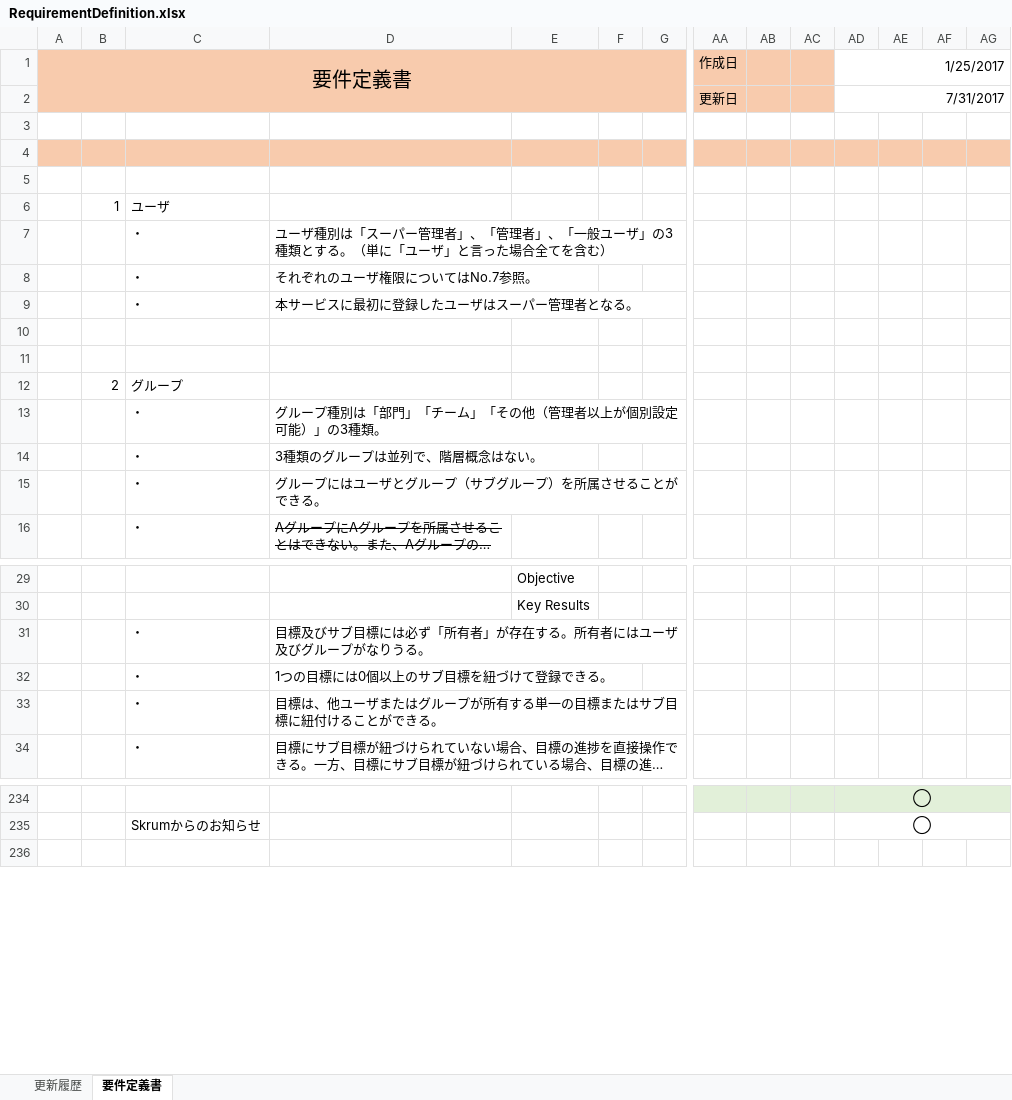
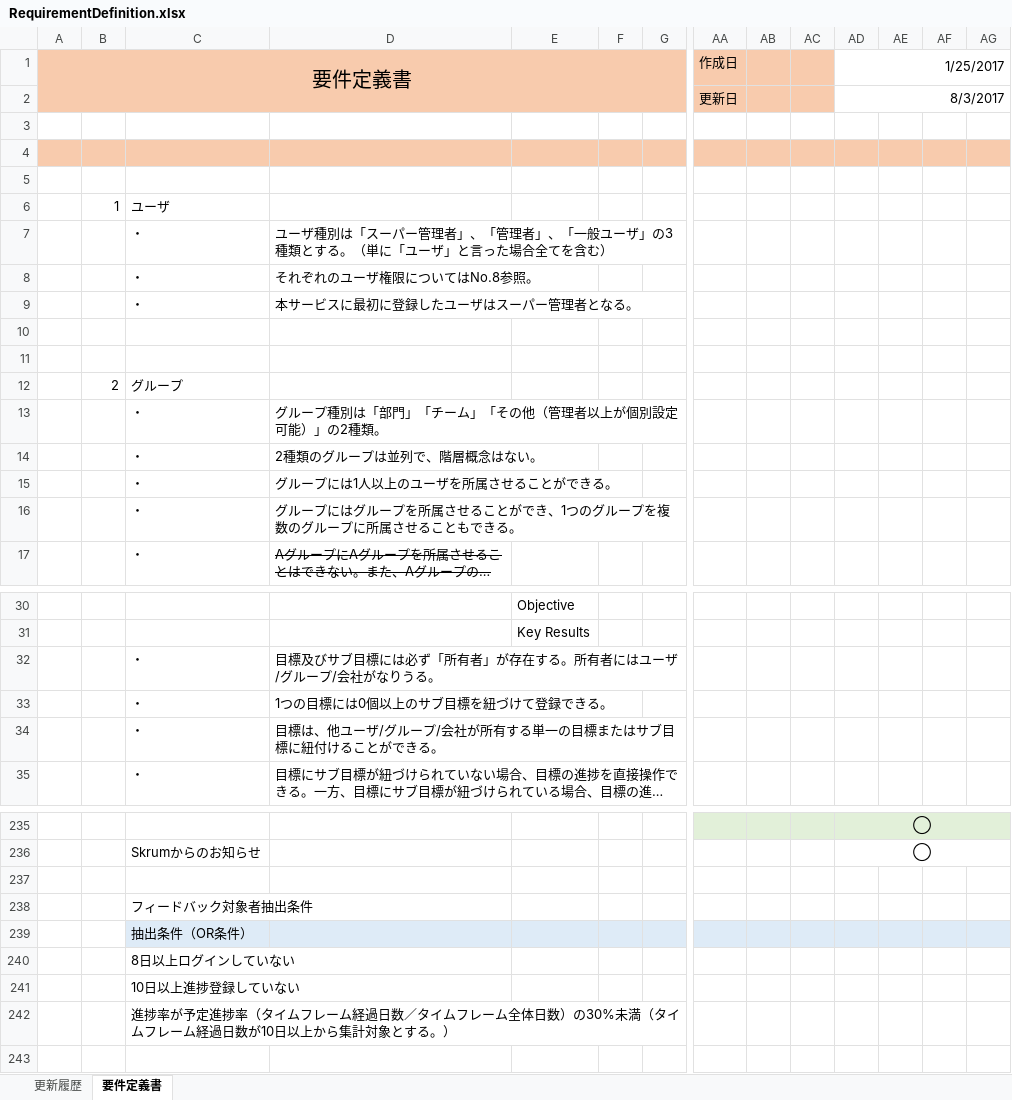
Before and after one commit to naoharu-tazawa/skrum, an Excel workbook: skrum_docs/02_SpecificationDocs/RequirementDefinition.xlsx, sheet 要件定義書, drawn as a sheet; only a part is shown, gaps mark what is left out; long unchanged cells end in …; values as stored, in another font and other column widths than the file's, no borders; charts and pictures not drawn; addresses are those after the commit; rows hold the shown columns only; the diff covers the shown part only; the diff names each change by its address in the sheet, - before the commit and + after, or states it on an @@ line.

```diff
--- a/skrum_docs/02_SpecificationDocs/RequirementDefinition.xlsx (sheet 要件定義書)
+++ b/skrum_docs/02_SpecificationDocs/RequirementDefinition.xlsx (sheet 要件定義書)
-AD2: 7/31/2017
+AD2: 8/3/2017
-D8: それぞれのユーザ権限についてはNo.7参照。
+D8: それぞれのユーザ権限についてはNo.8参照。
-D13: グループ種別は「部門」「チーム」「その他（管理者以上が個別設定可能）」の3種類。
+D13: グループ種別は「部門」「チーム」「その他（管理者以上が個別設定可能）」の2種類。
-D14: 3種類のグループは並列で、階層概念はない。
+D14: 2種類のグループは並列で、階層概念はない。
-D15: グループにはユーザとグループ（サブグループ）を所属させることができる。
+D15: グループには1人以上のユーザを所属させることができる。
+row 16:  |  | ・ | グループにはグループを所属させることができ、1つのグループを複数のグループに所属させることもできる。
-D32: 目標及びサブ目標には必ず「所有者」が存在する。所有者にはユーザ及びグループがなりうる。
+D32: 目標及びサブ目標には必ず「所有者」が存在する。所有者にはユーザ/グループ/会社がなりうる。
-D34: 目標は、他ユーザまたはグループが所有する単一の目標またはサブ目標に紐付けることができる。
+D34: 目標は、他ユーザ/グループ/会社が所有する単一の目標またはサブ目標に紐付けることができる。
+row 237: (empty)
+row 238:  |  | フィードバック対象者抽出条件
+row 239:  |  | 抽出条件（OR条件）
+row 240:  |  | 8日以上ログインしていない
+row 241:  |  | 10日以上進捗登録していない
+row 242:  |  | 進捗率が予定進捗率（タイムフレーム経過日数／タイムフレーム全体日数）の30%未満（タイムフレーム経過日数が10日以上から集計対象とする。）
```
Also changed, not shown: 2 edited cells elsewhere in this sheet, charts or pictures, skrum_docs/02_SpecificationDocs/BATCHList.xlsx, 13 other files.
